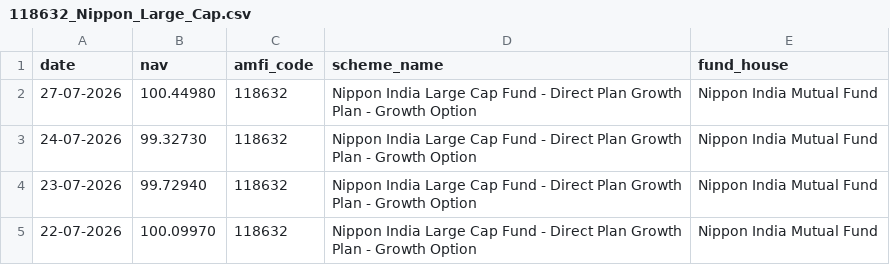
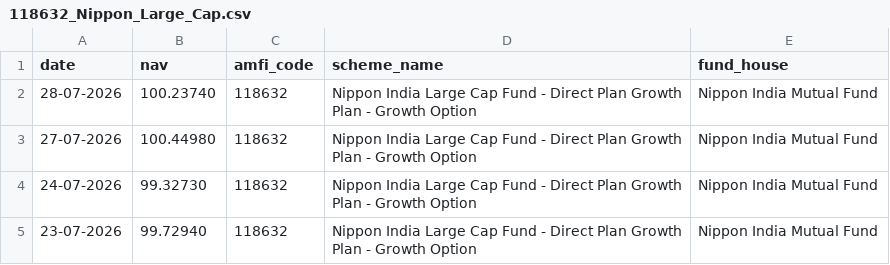
Before and after one commit to serina-33/mutual-fund-analytics-dashboard, a CSV file: bluestock_mf_capstone/data/raw/live/118632_Nippon_Large_Cap.csv, drawn as a sheet; only a part is shown; the shorter side is filled out with more unchanged rows.

```diff
--- a/bluestock_mf_capstone/data/raw/live/118632_Nippon_Large_Cap.csv
+++ b/bluestock_mf_capstone/data/raw/live/118632_Nippon_Large_Cap.csv
@@ -1,2 +1,3 @@
 date,nav,amfi_code,scheme_name,fund_house
+28-07-2026,100.23740,118632,Nippon India Large Cap Fund - Direct Plan Growth Plan - Growth Option,Nippon India Mutual Fund
 27-07-2026,100.44980,118632,Nippon India Large Cap Fund - Direct Plan Growth Plan - Growth Option,Nippon India Mutual Fund
```
Also changed, not shown: bluestock_mf_capstone/data/raw/live/119092_Axis_Bluechip.csv, bluestock_mf_capstone/data/raw/live/119551_SBI_Bluechip.csv, 4 other files.
